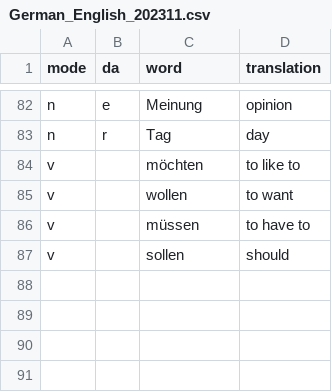
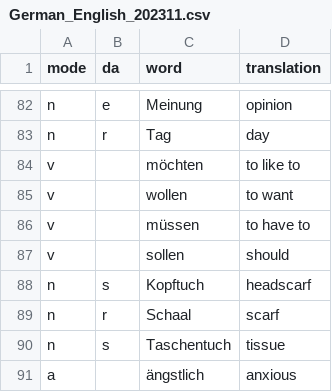
Before and after one commit to Clapton79/german_vocab, a CSV file: vocabularies/German_English_202311.csv, drawn as a sheet; only a part is shown, gaps mark what is left out.

Commit message:
words

```diff
--- a/vocabularies/German_English_202311.csv
+++ b/vocabularies/German_English_202311.csv
@@ -87 +87,5 @@ v,,müssen,to have to
 v,,sollen,should
+n,s,Kopftuch,headscarf
+n,r,Schaal,scarf
+n,s,Taschentuch,tissue
+a,,ängstlich,anxious
```
